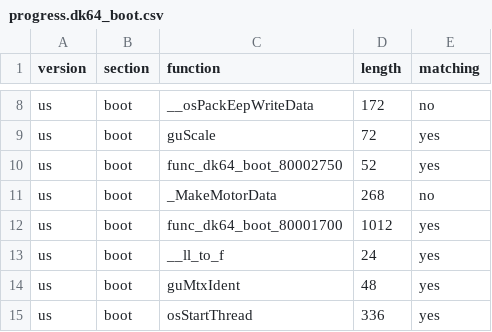
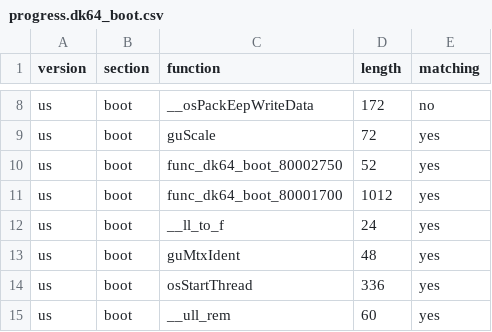
Before and after one commit to ianwal/dk64-decomp-progress, a CSV file: progress/progress.dk64_boot.csv, drawn as a sheet; only a part is shown, gaps mark what is left out; the shorter side is filled out with more unchanged rows.

```diff
--- a/progress/progress.dk64_boot.csv
+++ b/progress/progress.dk64_boot.csv
@@ -10,3 +10,2 @@ us,boot,guScale,72,yes
 us,boot,func_dk64_boot_80002750,52,yes
-us,boot,_MakeMotorData,268,no
 us,boot,func_dk64_boot_80001700,1012,yes
```
Also changed, not shown: progress/progress.total.csv, 3 other files.
